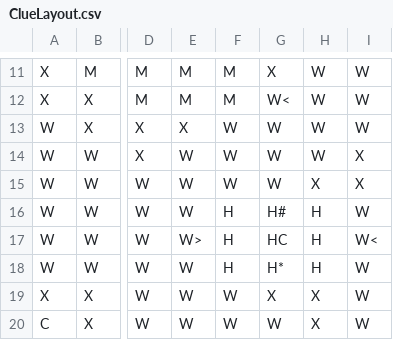
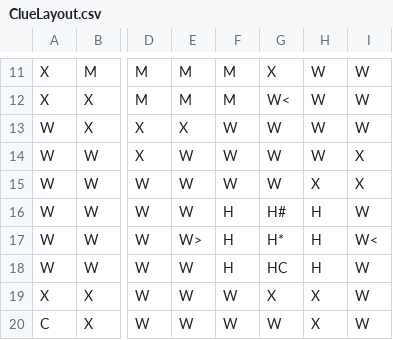
Before and after one commit to Luke-Bailey-169/Clue, a CSV file: ClueGame/data/ClueLayout.csv, drawn as a sheet; only a part is shown, gaps mark what is left out; the diff names each change by its address in the sheet, - before the commit and + after, or states it on an @@ line.

Commit message:
swapped the fountain center room and secret passage locations

```diff
--- a/ClueGame/data/ClueLayout.csv
+++ b/ClueGame/data/ClueLayout.csv
-G17: HC
+G17: H*
-G18: H*
+G18: HC
```
